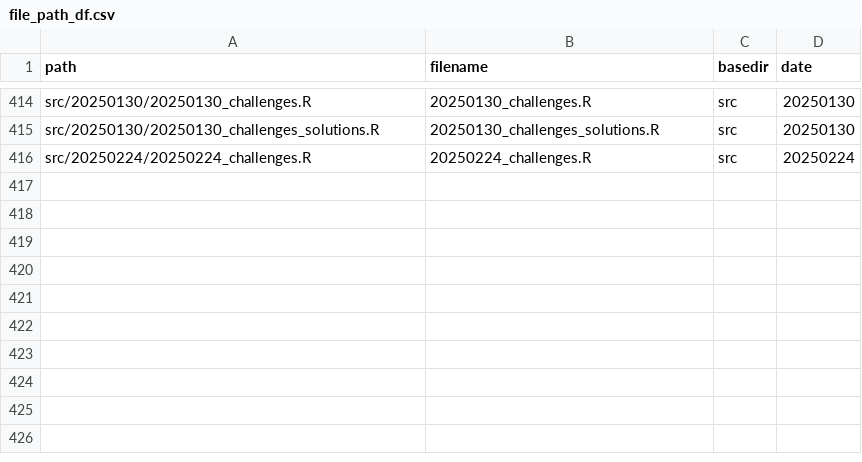
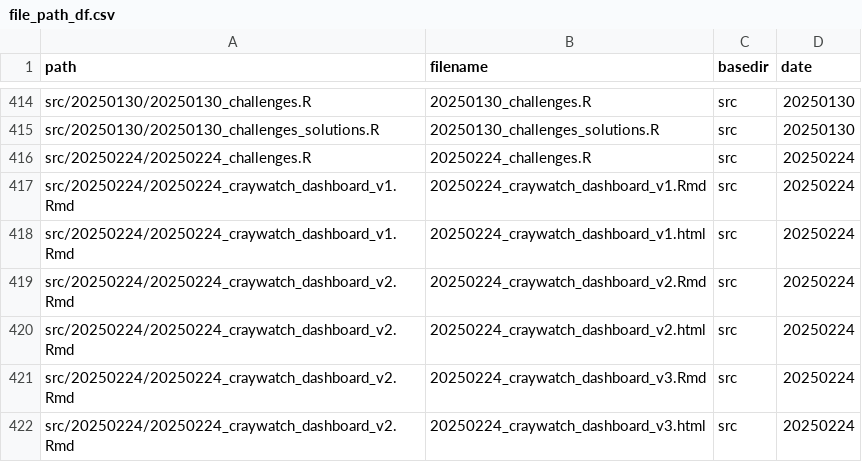
Before and after one commit to inbo/coding-club, a CSV file: file_paths/file_path_df.csv, drawn as a sheet; only a part is shown, gaps mark what is left out; the diff names each change by its address in the sheet, - before the commit and + after, or states it on an @@ line.

```diff
--- a/file_paths/file_path_df.csv
+++ b/file_paths/file_path_df.csv
+row 417: src/20250224/20250224_craywatch_dashboard_v1.Rmd | 20250224_craywatch_dashboard_v1.Rmd | src | 20250224
+row 418: src/20250224/20250224_craywatch_dashboard_v1.Rmd | 20250224_craywatch_dashboard_v1.html | src | 20250224
+row 419: src/20250224/20250224_craywatch_dashboard_v2.Rmd | 20250224_craywatch_dashboard_v2.Rmd | src | 20250224
+row 420: src/20250224/20250224_craywatch_dashboard_v2.Rmd | 20250224_craywatch_dashboard_v2.html | src | 20250224
+row 421: src/20250224/20250224_craywatch_dashboard_v2.Rmd | 20250224_craywatch_dashboard_v3.Rmd | src | 20250224
+row 422: src/20250224/20250224_craywatch_dashboard_v2.Rmd | 20250224_craywatch_dashboard_v3.html | src | 20250224
```
Also changed, not shown: 7 other files.
